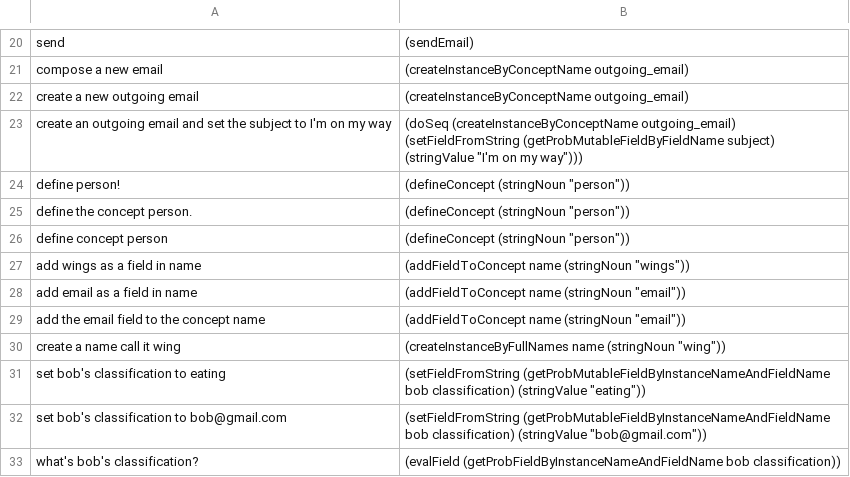
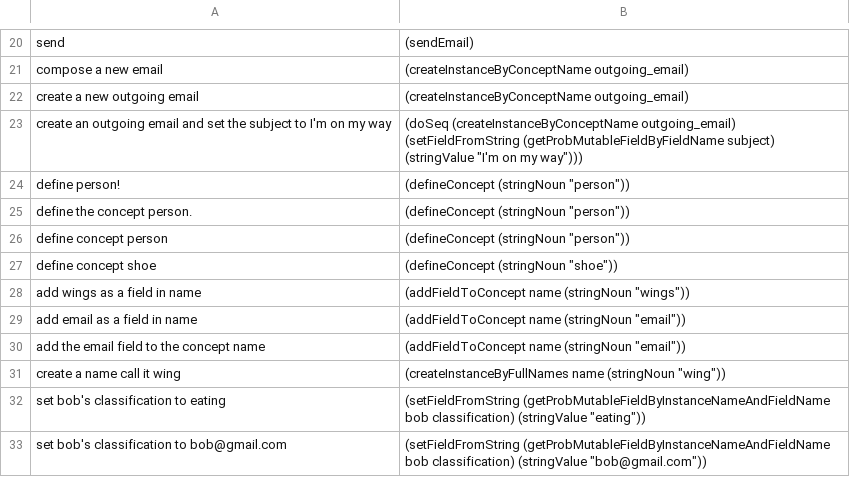
Before and after one commit to azariaa/InstructableServer, a CSV file: data/examples.csv, drawn as a sheet; only a part is shown, gaps mark what is left out; the shorter side is filled out with more unchanged rows.

```diff
--- a/data/examples.csv
+++ b/data/examples.csv
@@ -26,2 +26,3 @@ define the concept person.,"(defineConcept (stringNoun ""person""))"
 define concept person,"(defineConcept (stringNoun ""person""))"
+define concept shoe,"(defineConcept (stringNoun ""shoe""))"
 add wings as a field in name,"(addFieldToConcept name (stringNoun ""wings""))"
```
Also changed, not shown: 1 other file.
